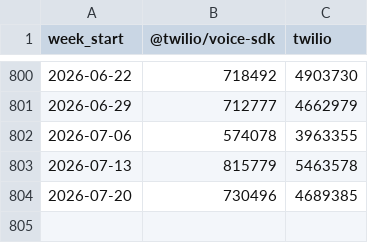
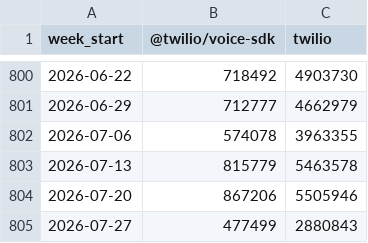
Before and after one commit to zheminlin266/Agora_API_Research, a CSV file: public/data/dev-npm-downloads/Data/twilio_npm_weekly_downloads.csv, drawn as a sheet; only a part is shown, gaps mark what is left out.

```diff
--- a/public/data/dev-npm-downloads/Data/twilio_npm_weekly_downloads.csv
+++ b/public/data/dev-npm-downloads/Data/twilio_npm_weekly_downloads.csv
@@ -803,2 +803,3 @@ week_start,@twilio/voice-sdk,twilio
 2026-07-13,815779,5463578
-2026-07-20,730496,4689385
+2026-07-20,867206,5505946
+2026-07-27,477499,2880843
```
Also changed, not shown: public/data/dev-npm-downloads/Data/agora_npm_weekly_downloads.csv, public/data/dev-npm-downloads/Data/agora_pypi_weekly_downloads.csv, 9 other files.
